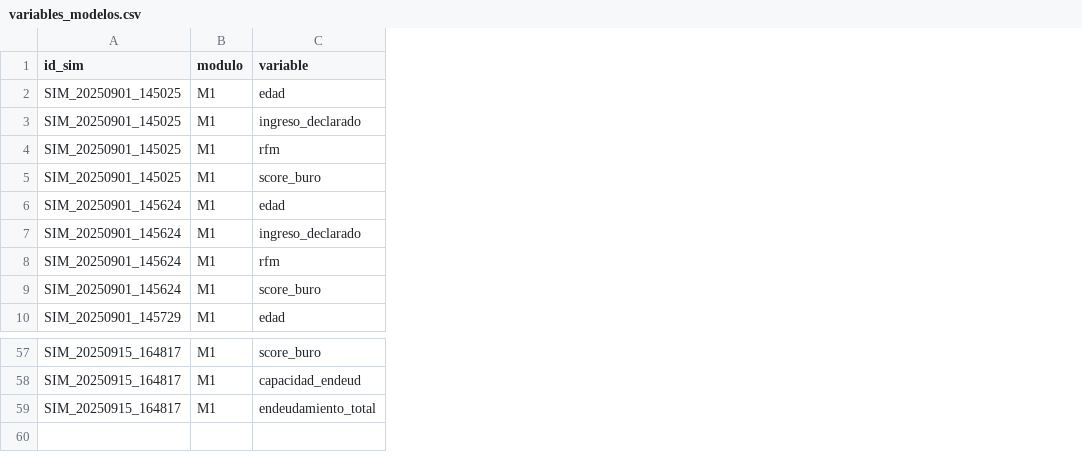
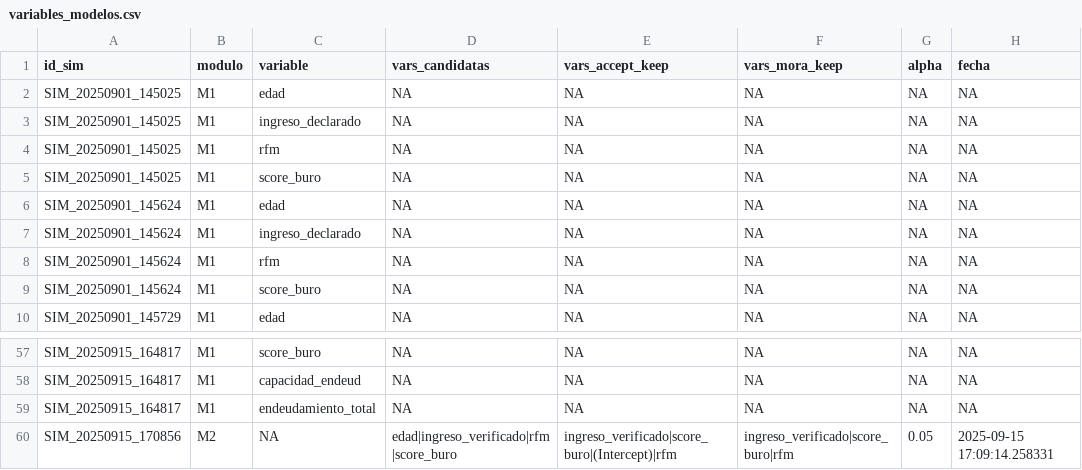
Before and after one commit to JohnnyLinares77/data-mining-learning-project, a CSV file: data/variables_modelos.csv, drawn as a sheet; only a part is shown, gaps mark what is left out; the diff names each change by its address in the sheet, - before the commit and + after, or states it on an @@ line.

Commit message:
Modulo2-PersistenciaCorregida

```diff
--- a/data/variables_modelos.csv
+++ b/data/variables_modelos.csv
+column D (vars_candidatas), rows 2-10: all NA; rows 57-59: all NA
+column E (vars_accept_keep), rows 2-10: all NA; rows 57-59: all NA
+column F (vars_mora_keep), rows 2-10: all NA; rows 57-59: all NA
+column G (alpha), rows 2-10: all NA; rows 57-59: all NA
+column H (fecha), rows 2-10: all NA; rows 57-59: all NA
+row 60: SIM_20250915_170856 | M2 | NA | edad|ingreso_verificado|rfm|score_buro | ingreso_verificado|score_buro|(Intercept)|rfm | ingreso_verificado|score_buro|rfm | 0.05 | 2025-09-15 17:09:14.258331
```
Also changed, not shown: data/eval_m2.csv, 2 other files.
